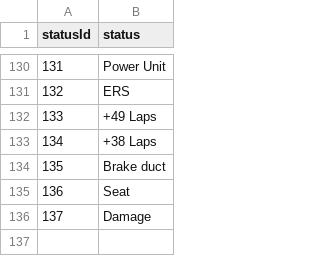
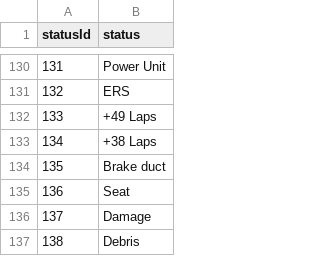
Before and after one commit to FraBomba6/F1_Project, a CSV file: data/status.csv, drawn as a sheet; only a part is shown, gaps mark what is left out.

```diff
--- a/data/status.csv
+++ b/data/status.csv
@@ -136 +136,2 @@ statusId,status
 137,"Damage"
+138,"Debris"
```
Also changed, not shown: data/constructor_results.csv, data/constructor_standings.csv, 9 other files.
